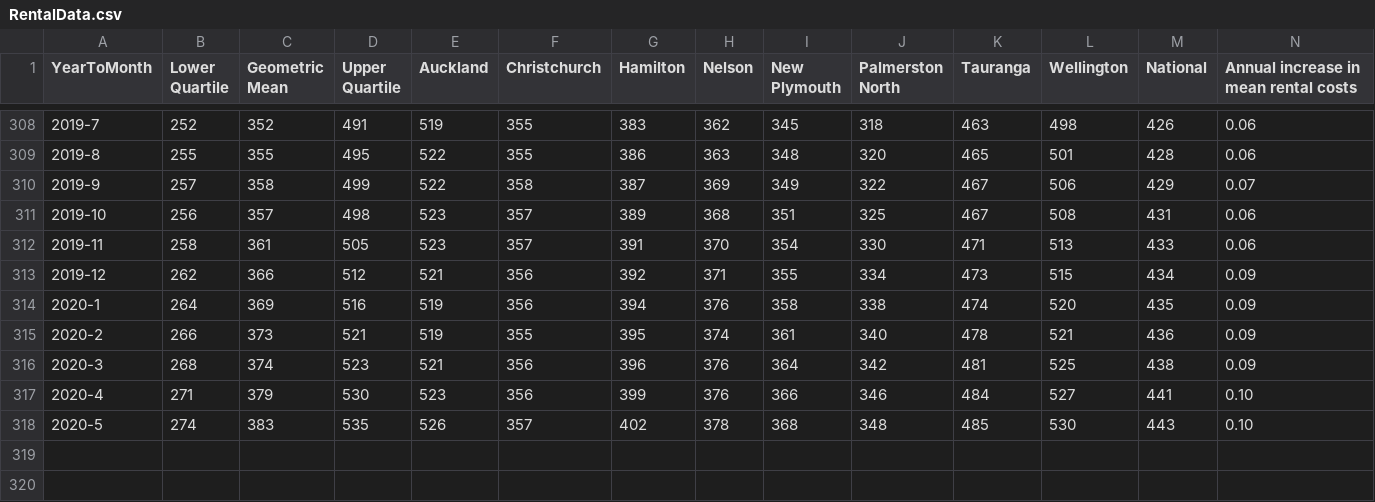
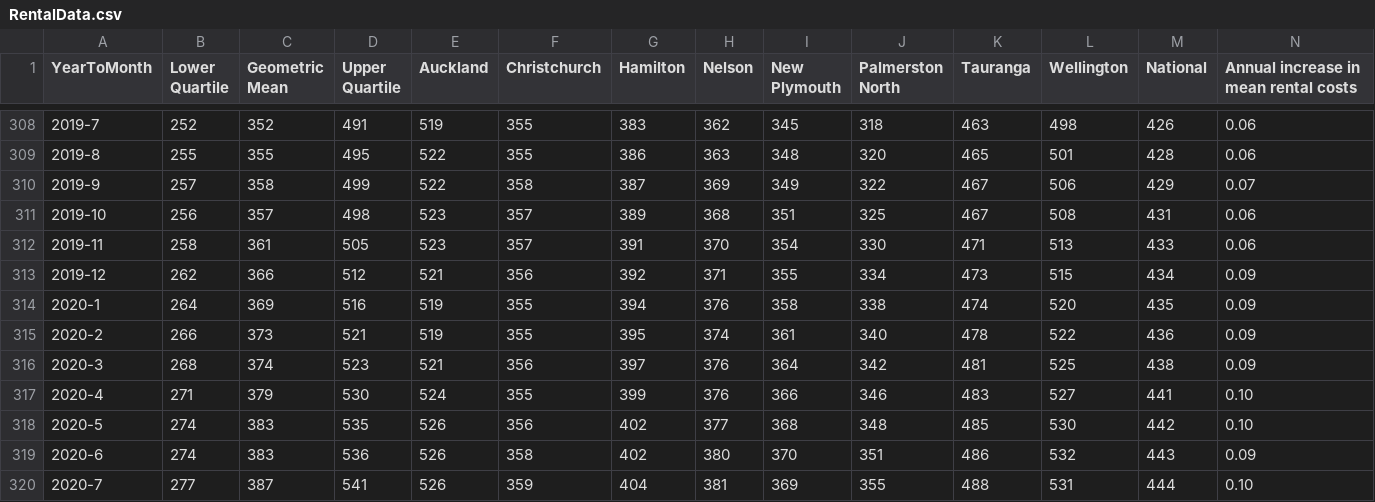
Before and after one commit to nathanstockerDCC/PlotlyGraphs, a CSV file: data/RentalData.csv, drawn as a sheet; only a part is shown, gaps mark what is left out.

```diff
--- a/data/RentalData.csv
+++ b/data/RentalData.csv
@@ -313,6 +313,8 @@ YearToMonth,Lower Quartile,Geometric Mean,Upper Quartile,Auckland,Christchurch,H
 2019-12,262,366,512,521,356,392,371,355,334,473,515,434,0.09
-2020-1,264,369,516,519,356,394,376,358,338,474,520,435,0.09
-2020-2,266,373,521,519,355,395,374,361,340,478,521,436,0.09
-2020-3,268,374,523,521,356,396,376,364,342,481,525,438,0.09
-2020-4,271,379,530,523,356,399,376,366,346,484,527,441,0.10
-2020-5,274,383,535,526,357,402,378,368,348,485,530,443,0.10
+2020-1,264,369,516,519,355,394,376,358,338,474,520,435,0.09
+2020-2,266,373,521,519,355,395,374,361,340,478,522,436,0.09
+2020-3,268,374,523,521,356,397,376,364,342,481,525,438,0.09
+2020-4,271,379,530,524,355,399,376,366,346,483,527,441,0.10
+2020-5,274,383,535,526,356,402,377,368,348,485,530,442,0.10
+2020-6,274,383,536,526,358,402,380,370,351,486,532,443,0.09
+2020-7,277,387,541,526,359,404,381,369,355,488,531,444,0.10
```
Also changed, not shown: data/BCsAndPopulationGraph.csv, data/CitywideBCdataMonthly.csv, 2 other files.
